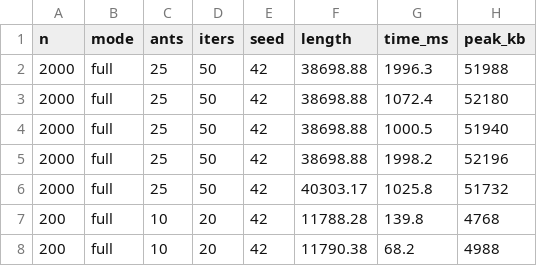
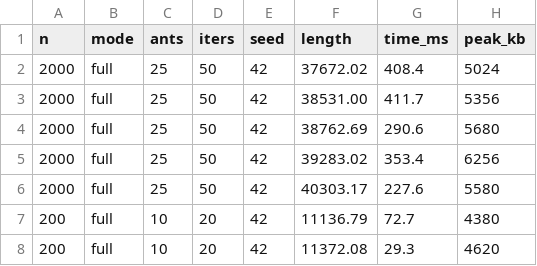
Before and after one commit to JAGR1792/ACO, a CSV file: sensibilidad.csv, drawn as a sheet.

```diff
--- a/sensibilidad.csv
+++ b/sensibilidad.csv
@@ -1,8 +1,8 @@
 n,mode,ants,iters,seed,length,time_ms,peak_kb
-2000,full,25,50,42,38698.88,1996.3,51988
-2000,full,25,50,42,38698.88,1072.4,52180
-2000,full,25,50,42,38698.88,1000.5,51940
-2000,full,25,50,42,38698.88,1998.2,52196
-2000,full,25,50,42,40303.17,1025.8,51732
-200,full,10,20,42,11788.28,139.8,4768
-200,full,10,20,42,11790.38,68.2,4988
+2000,full,25,50,42,37672.02,408.4,5024
+2000,full,25,50,42,38531.00,411.7,5356
+2000,full,25,50,42,38762.69,290.6,5680
+2000,full,25,50,42,39283.02,353.4,6256
+2000,full,25,50,42,40303.17,227.6,5580
+200,full,10,20,42,11136.79,72.7,4380
+200,full,10,20,42,11372.08,29.3,4620
```
Also changed, not shown: scaling.csv, trace_20.csv, 8 other files.
